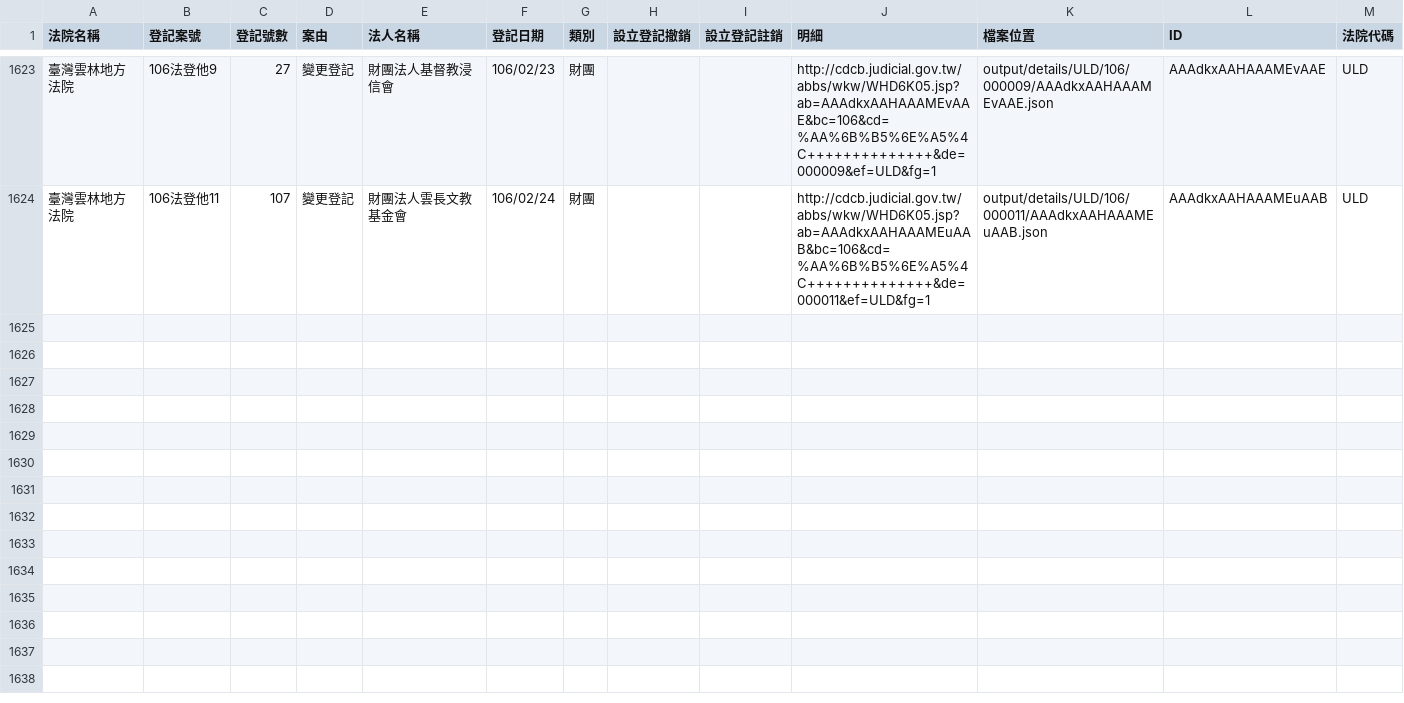
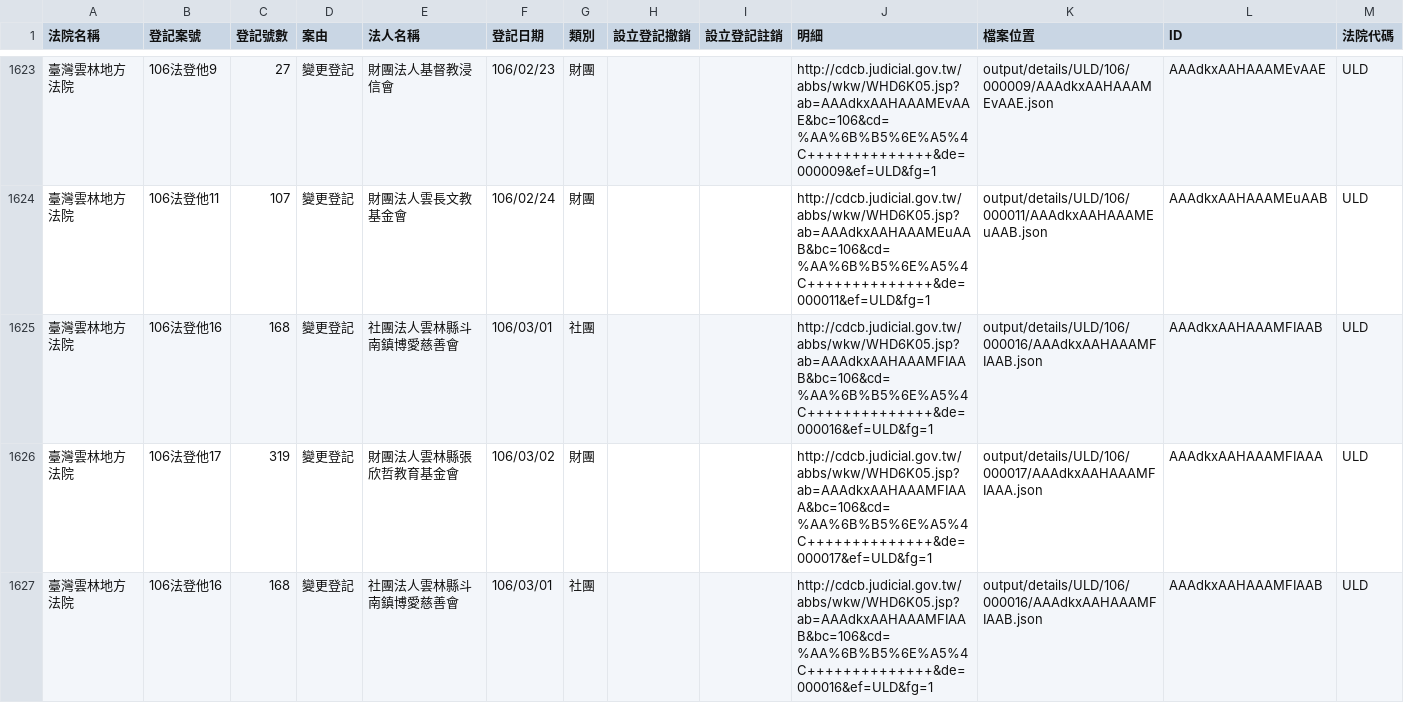
Before and after one commit to g0v/foundationtw, a CSV file: output/lists/ULD.csv, drawn as a sheet; only a part is shown, gaps mark what is left out.

Commit message:
update datasets @ 2017-03-05 02:00:01

```diff
--- a/output/lists/ULD.csv
+++ b/output/lists/ULD.csv
@@ -1624 +1624,4 @@
 臺灣雲林地方法院,106法登他11,107,變更登記,財團法人雲長文教基金會,106/02/24,財團,,,http://cdcb.judicial.gov.tw/abbs/wkw/WHD6K05.jsp?ab=AAAdkxAAHAAAMEuAAB&bc=106&cd=%AA%6B%B5%6E%A5%4C++++++++++++++&de=000011&ef=ULD&fg=1,output/details/ULD/106/000011/AAAdkxAAHAAAMEuAAB.json,AAAdkxAAHAAAMEuAAB,ULD
+臺灣雲林地方法院,106法登他16,168,變更登記,社團法人雲林縣斗南鎮博愛慈善會,106/03/01,社團,,,http://cdcb.judicial.gov.tw/abbs/wkw/WHD6K05.jsp?ab=AAAdkxAAHAAAMFIAAB&bc=106&cd=%AA%6B%B5%6E%A5%4C++++++++++++++&de=000016&ef=ULD&fg=1,output/details/ULD/106/000016/AAAdkxAAHAAAMFIAAB.json,AAAdkxAAHAAAMFIAAB,ULD
+臺灣雲林地方法院,106法登他17,319,變更登記,財團法人雲林縣張欣哲教育基金會,106/03/02,財團,,,http://cdcb.judicial.gov.tw/abbs/wkw/WHD6K05.jsp?ab=AAAdkxAAHAAAMFIAAA&bc=106&cd=%AA%6B%B5%6E%A5%4C++++++++++++++&de=000017&ef=ULD&fg=1,output/details/ULD/106/000017/AAAdkxAAHAAAMFIAAA.json,AAAdkxAAHAAAMFIAAA,ULD
+臺灣雲林地方法院,106法登他16,168,變更登記,社團法人雲林縣斗南鎮博愛慈善會,106/03/01,社團,,,http://cdcb.judicial.gov.tw/abbs/wkw/WHD6K05.jsp?ab=AAAdkxAAHAAAMFIAAB&bc=106&cd=%AA%6B%B5%6E%A5%4C++++++++++++++&de=000016&ef=ULD&fg=1,output/details/ULD/106/000016/AAAdkxAAHAAAMFIAAB.json,AAAdkxAAHAAAMFIAAB,ULD
```
Also changed, not shown: output/lists/CHD.csv, 29 other files.
